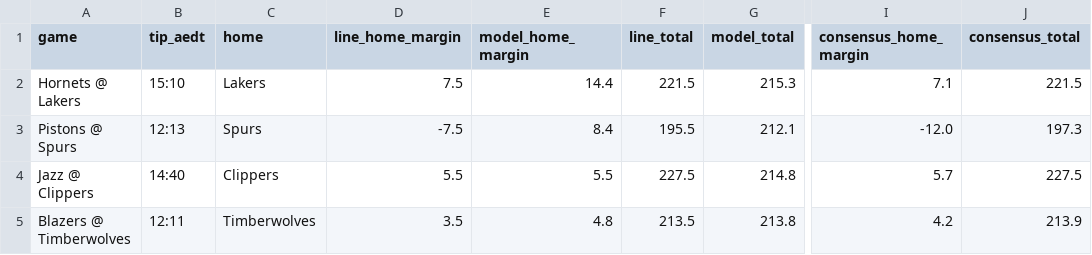
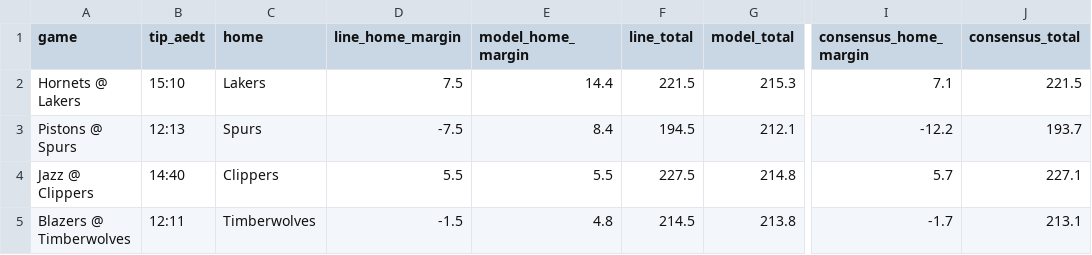
Before and after one commit to andrewkyriacou1993-lang/claudiopunt, a CSV file: data/games.csv, drawn as a sheet; only a part is shown, gaps mark what is left out; the diff names each change by its address in the sheet, - before the commit and + after, or states it on an @@ line.

```diff
--- a/data/games.csv
+++ b/data/games.csv
-F3 (line_total): 195.5
+F3 (line_total): 194.5
-I3 (consensus_home_margin): -12.0
+I3 (consensus_home_margin): -12.2
-J3 (consensus_total): 197.3
+J3 (consensus_total): 193.7
-J4 (consensus_total): 227.5
+J4 (consensus_total): 227.1
-D5 (line_home_margin): 3.5
+D5 (line_home_margin): -1.5
-F5 (line_total): 213.5
+F5 (line_total): 214.5
-I5 (consensus_home_margin): 4.2
+I5 (consensus_home_margin): -1.7
-J5 (consensus_total): 213.9
+J5 (consensus_total): 213.1
```
Also changed, not shown: data/best.csv, data/bets.csv, 2 other files.
